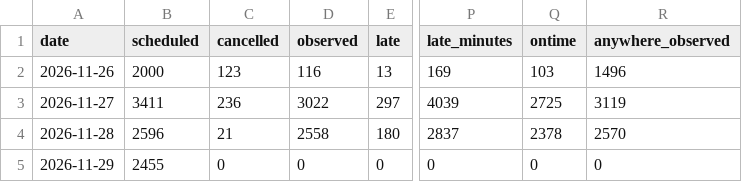
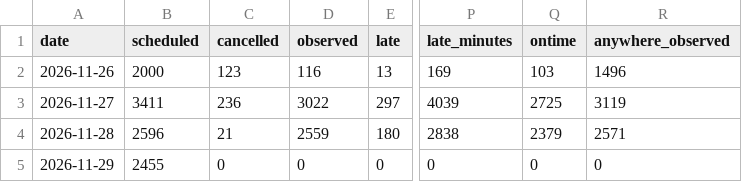
Before and after one commit to craigstarling-eng/Keolis-NthnBeaches-service-cancellations, a CSV file: data/history/r8_daily.csv, drawn as a sheet; only a part is shown, gaps mark what is left out; the diff names each change by its address in the sheet, - before the commit and + after, or states it on an @@ line.

```diff
--- a/data/history/r8_daily.csv
+++ b/data/history/r8_daily.csv
-D4 (observed): 2558
+D4 (observed): 2559
-P4 (late_minutes): 2837
+P4 (late_minutes): 2838
-Q4 (ontime): 2378
+Q4 (ontime): 2379
-R4 (anywhere_observed): 2570
+R4 (anywhere_observed): 2571
```
Also changed, not shown: data/history/r8_routes_daily.csv, data/history/regions_daily.csv, 7 other files.
